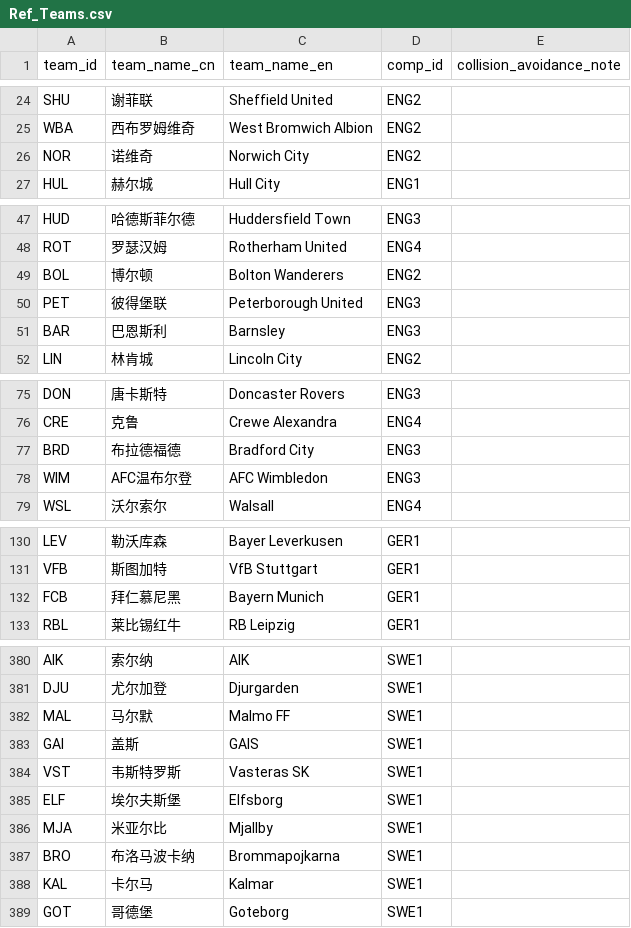
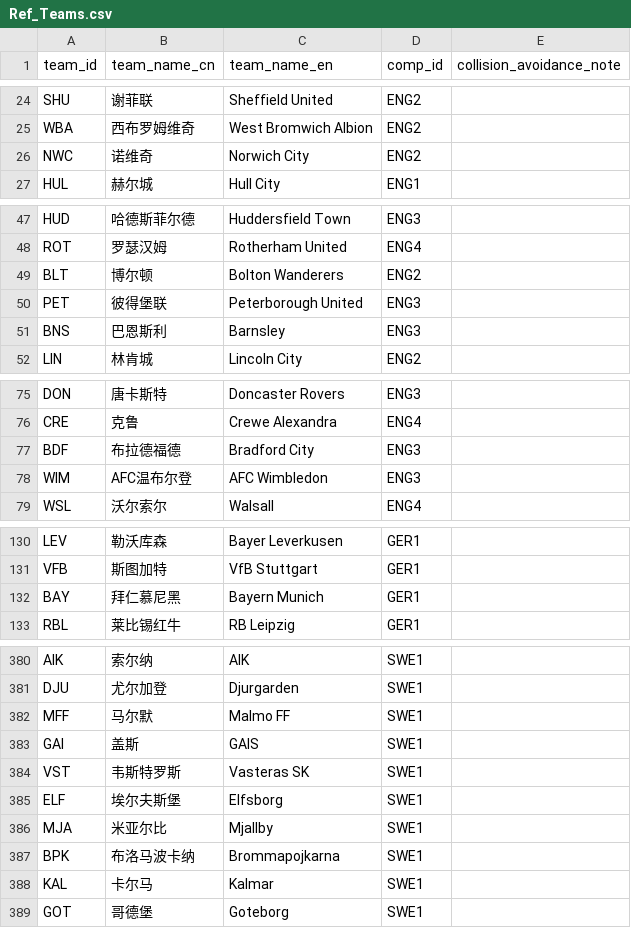
Before and after one commit to ethan-0625/predict-ledger, a CSV file: Ref_Teams.csv, drawn as a sheet; only a part is shown, gaps mark what is left out; the diff covers the shown part only.

Commit message:
Update Ref_Teams.csv

```diff
--- a/Ref_Teams.csv
+++ b/Ref_Teams.csv
@@ -25,3 +25,3 @@ SHU,谢菲联,Sheffield United,ENG2,
 WBA,西布罗姆维奇,West Bromwich Albion,ENG2,
-NOR,诺维奇,Norwich City,ENG2,
+NWC,诺维奇,Norwich City,ENG2,
 HUL,赫尔城,Hull City,ENG1,
@@ -48,5 +48,5 @@ HUD,哈德斯菲尔德,Huddersfield Town,ENG3,
 ROT,罗瑟汉姆,Rotherham United,ENG4,
-BOL,博尔顿,Bolton Wanderers,ENG2,
+BLT,博尔顿,Bolton Wanderers,ENG2,
 PET,彼得堡联,Peterborough United,ENG3,
-BAR,巴恩斯利,Barnsley,ENG3,
+BNS,巴恩斯利,Barnsley,ENG3,
 LIN,林肯城,Lincoln City,ENG2,
@@ -76,3 +76,3 @@ DON,唐卡斯特,Doncaster Rovers,ENG3,
 CRE,克鲁,Crewe Alexandra,ENG4,
-BRD,布拉德福德,Bradford City,ENG3,
+BDF,布拉德福德,Bradford City,ENG3,
 WIM,AFC温布尔登,AFC Wimbledon,ENG3,
@@ -131,3 +131,3 @@ LEV,勒沃库森,Bayer Leverkusen,GER1,
 VFB,斯图加特,VfB Stuttgart,GER1,
-FCB,拜仁慕尼黑,Bayern Munich,GER1,
+BAY,拜仁慕尼黑,Bayern Munich,GER1,
 RBL,莱比锡红牛,RB Leipzig,GER1,
@@ -381,3 +381,3 @@ AIK,索尔纳,AIK,SWE1,
 DJU,尤尔加登,Djurgarden,SWE1,
-MAL,马尔默,Malmo FF,SWE1,
+MFF,马尔默,Malmo FF,SWE1,
 GAI,盖斯,GAIS,SWE1,
@@ -386,3 +386,3 @@ ELF,埃尔夫斯堡,Elfsborg,SWE1,
 MJA,米亚尔比,Mjallby,SWE1,
-BRO,布洛马波卡纳,Brommapojkarna,SWE1,
+BPK,布洛马波卡纳,Brommapojkarna,SWE1,
 KAL,卡尔马,Kalmar,SWE1,
```
Also changed, not shown: 7 edited cells elsewhere in this file.
